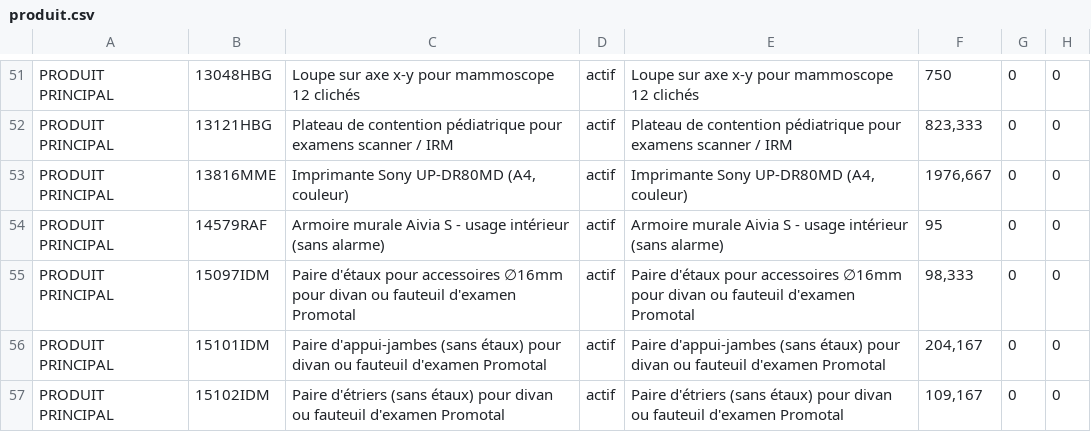
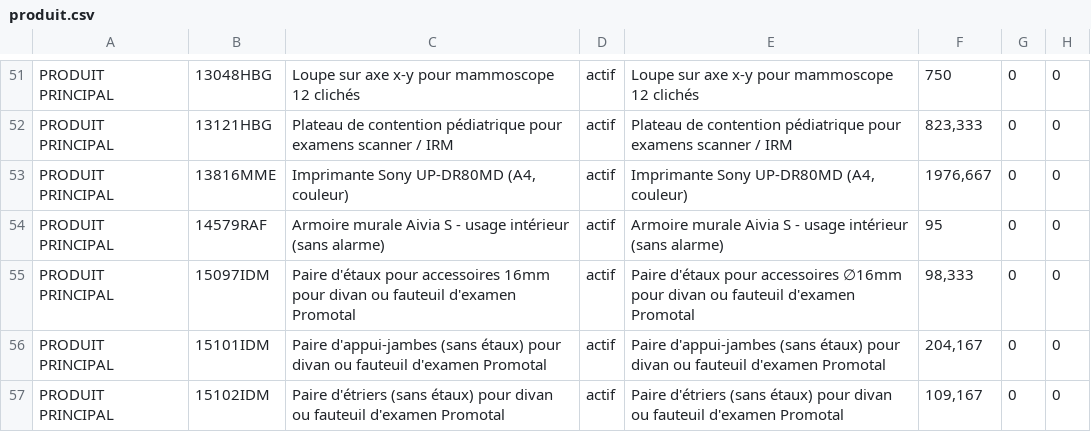
Before and after one commit to smortier59/optima, a CSV file: crontab/cleodis/hexamed/produit.csv, drawn as a sheet; only a part is shown, gaps mark what is left out; the diff names each change by its address in the sheet, - before the commit and + after, or states it on an @@ line.

```diff
--- a/crontab/cleodis/hexamed/produit.csv
+++ b/crontab/cleodis/hexamed/produit.csv
-C55: …pour accessoires ∅16mm pour divan…
+C55: …pour accessoires 16mm pour divan…
```
